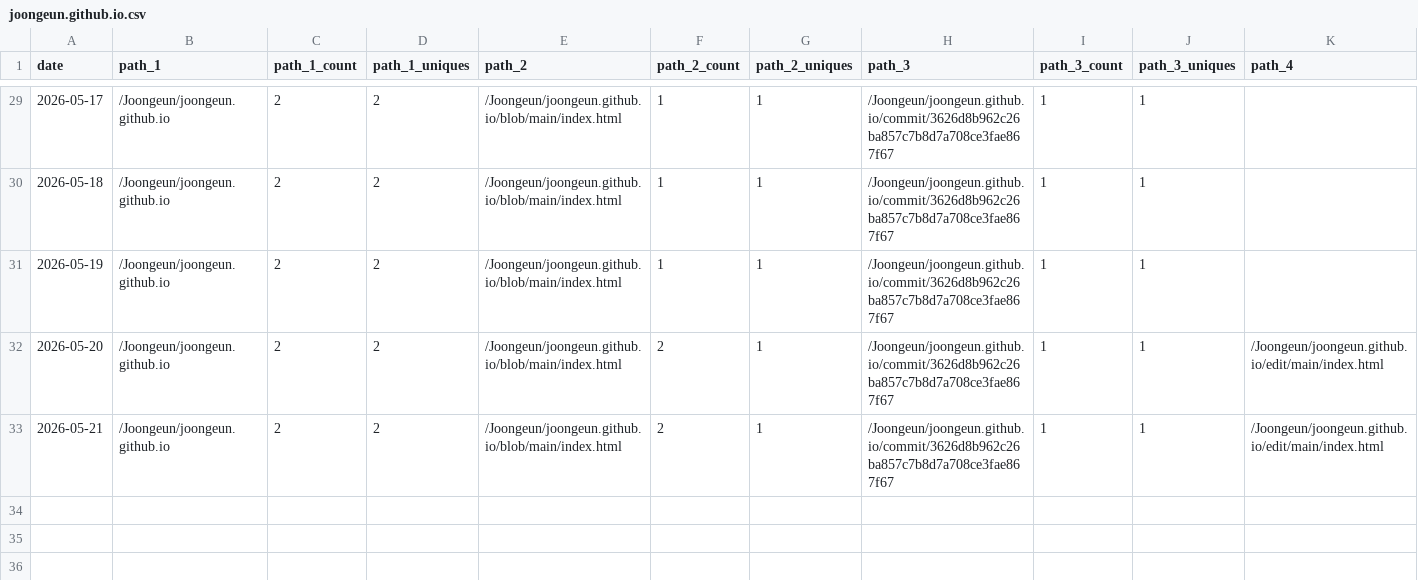
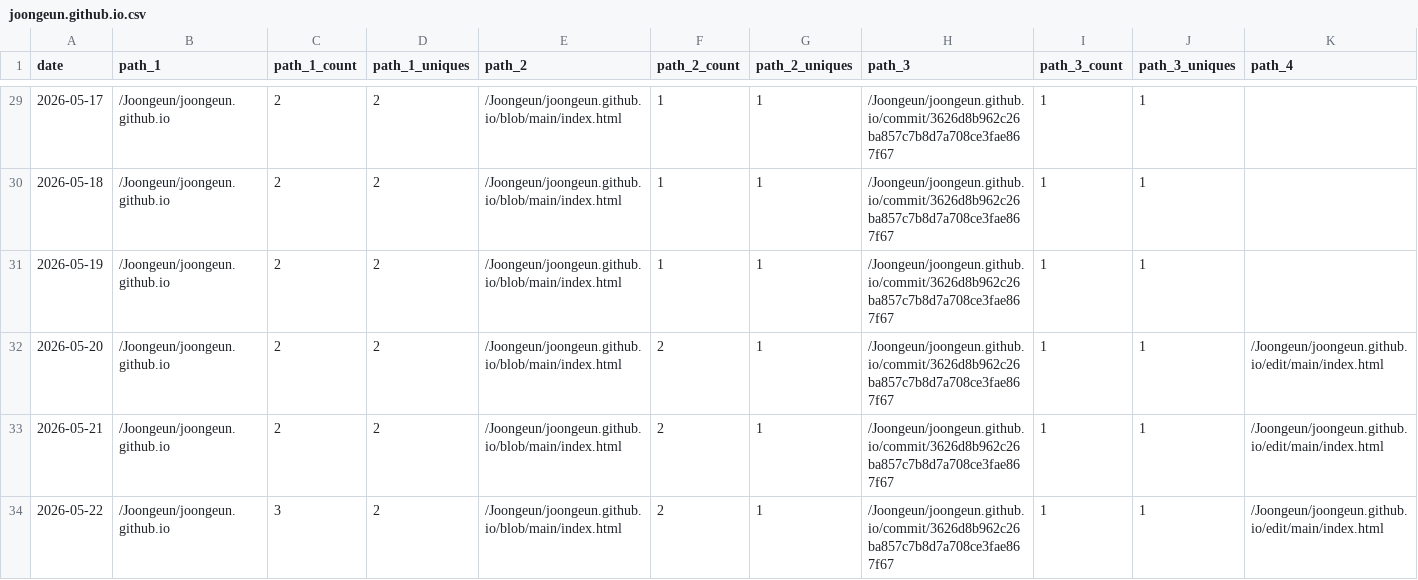
Before and after one commit to Joongeun/Joon_Project_Stats, a CSV file: data/github_paths/joongeun.github.io.csv, drawn as a sheet; only a part is shown, gaps mark what is left out; rows hold the shown columns only; the diff names each change by its address in the sheet, - before the commit and + after, or states it on an @@ line.

Commit message:
data update

```diff
--- a/data/github_paths/joongeun.github.io.csv
+++ b/data/github_paths/joongeun.github.io.csv
+row 34: 2026-05-22 | /Joongeun/joongeun.github.io | 3 | 2 | /Joongeun/joongeun.github.io/blob/main/index.html | 2 | 1 | /Joongeun/joongeun.github.io/commit/3626d8b962c26ba857c7b8d7a708ce3fae867f67 | 1 | 1 | /Joongeun/joongeun.github.io/edit/main/index.html
```
Also changed, not shown: data/github_paths/MIT-Internship-2024.csv, data/github_paths/Multi-Agent-System-with-Human-in-the-Loop-Feedback-for-CMOS-Sizing.csv, 6 other files.
